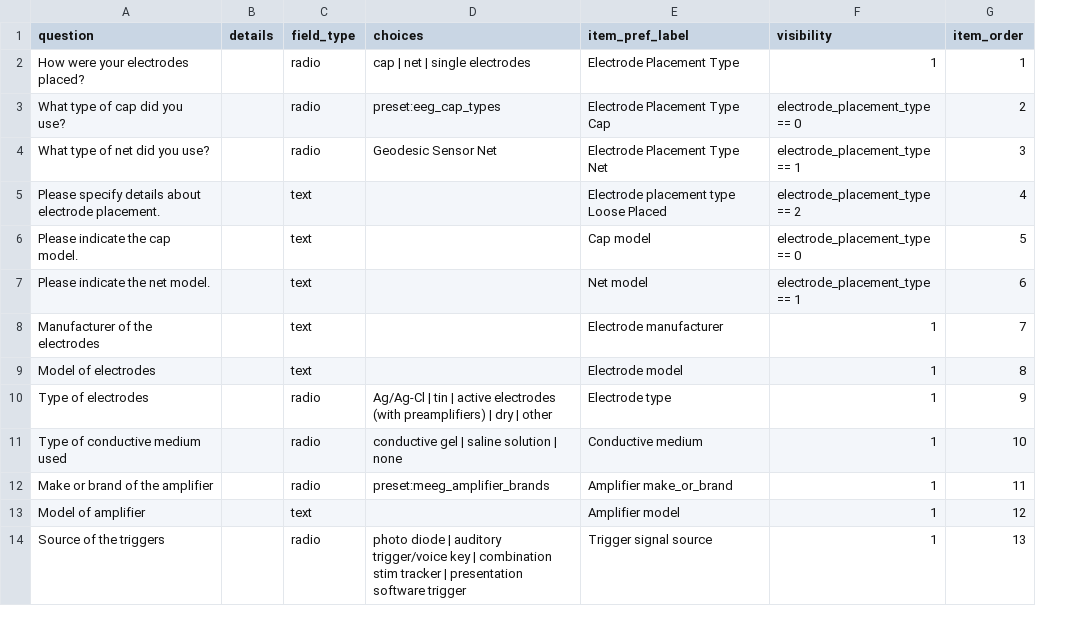
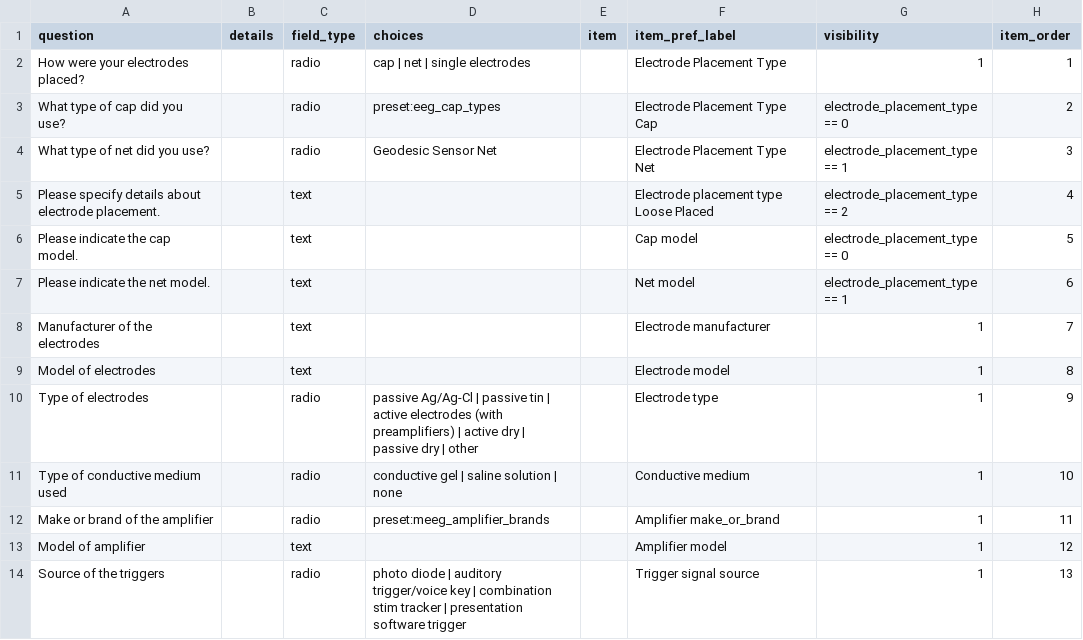
Before and after one commit to Remi-Gau/eCobidas, a TSV file: inputs/csv/artemis/hardware.tsv, drawn as a sheet; only a part is shown; the diff names each change by its address in the sheet, - before the commit and + after, or states it on an @@ line.

```diff
--- a/inputs/csv/artemis/hardware.tsv
+++ b/inputs/csv/artemis/hardware.tsv
+column E (item), empty
-D10 (choices): Ag/Ag-Cl | tin | active electrodes (with preamplifiers) | dry |…
+D10 (choices): passive Ag/Ag-Cl | passive tin | active electrodes (with preamplifiers) | active dry | passive dry |…
```
Also changed, not shown: inputs/csv/artemis/measurements.tsv, 49 other files.
